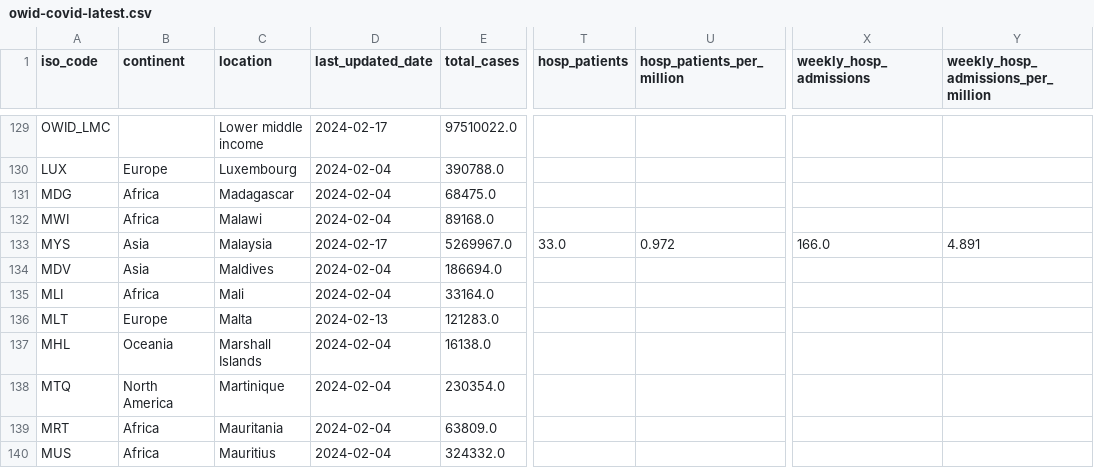
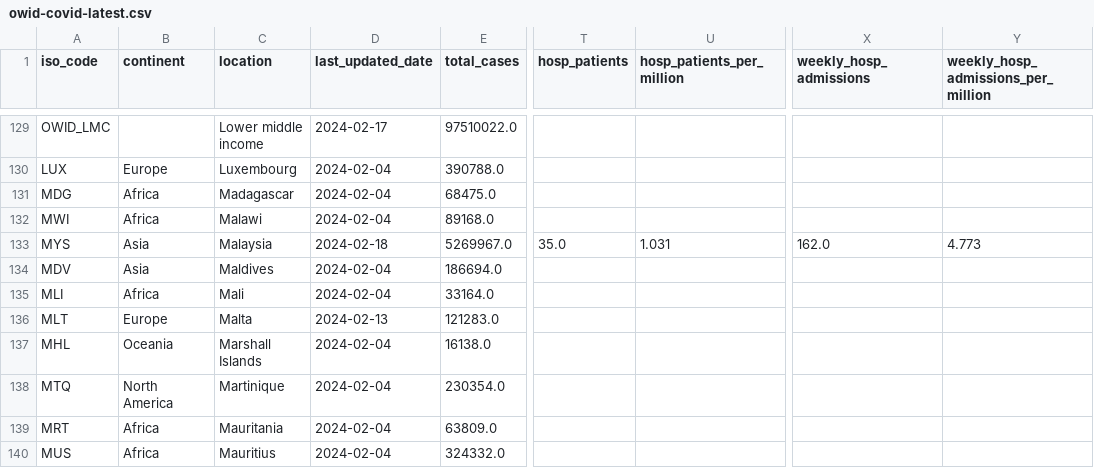
Before and after one commit to lesterholy/covid-19-data, a CSV file: public/data/latest/owid-covid-latest.csv, drawn as a sheet; only a part is shown, gaps mark what is left out; the diff names each change by its address in the sheet, - before the commit and + after, or states it on an @@ line.

Commit message:
data(megafile): automated update

```diff
--- a/public/data/latest/owid-covid-latest.csv
+++ b/public/data/latest/owid-covid-latest.csv
-D133 (last_updated_date): 2024-02-17
+D133 (last_updated_date): 2024-02-18
-T133 (hosp_patients): 33.0
+T133 (hosp_patients): 35.0
-U133 (hosp_patients_per_million): 0.972
+U133 (hosp_patients_per_million): 1.031
-X133 (weekly_hosp_admissions): 166.0
+X133 (weekly_hosp_admissions): 162.0
-Y133: 4.891
+Y133: 4.773
```
Also changed, not shown: 6 other files.
